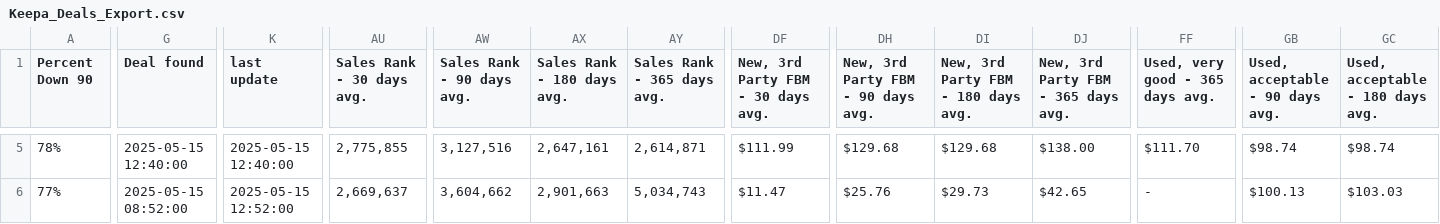
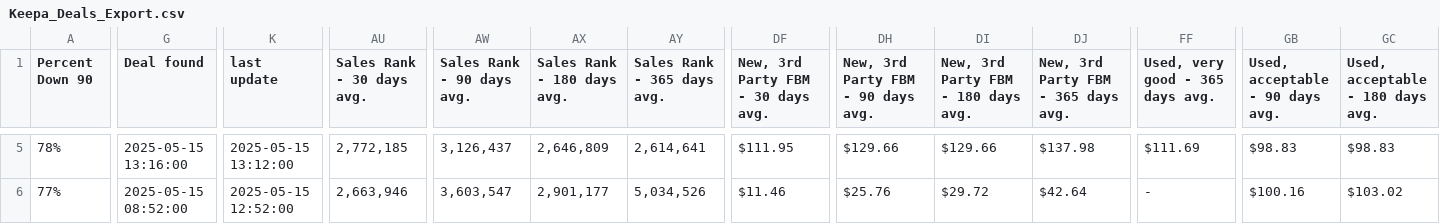
Before and after one commit to timemery/keepa-deals, a CSV file: Keepa_Deals_Export.csv, drawn as a sheet; only a part is shown, gaps mark what is left out; the diff covers the shown part only; the diff names each change by its address in the sheet, - before the commit and + after, or states it on an @@ line.

```diff
--- a/Keepa_Deals_Export.csv
+++ b/Keepa_Deals_Export.csv
-G5 (Deal found): 2025-05-15 12:40:00
+G5 (Deal found): 2025-05-15 13:16:00
-K5 (last update): 2025-05-15 12:40:00
+K5 (last update): 2025-05-15 13:12:00
-AU5 (Sales Rank - 30 days avg.): 2,775,855
+AU5 (Sales Rank - 30 days avg.): 2,772,185
-AW5 (Sales Rank - 90 days avg.): 3,127,516
+AW5 (Sales Rank - 90 days avg.): 3,126,437
-AX5 (Sales Rank - 180 days avg.): 2,647,161
+AX5 (Sales Rank - 180 days avg.): 2,646,809
-AY5 (Sales Rank - 365 days avg.): 2,614,871
+AY5 (Sales Rank - 365 days avg.): 2,614,641
-DF5: $111.99
+DF5: $111.95
-DH5: $129.68
+DH5: $129.66
-DI5: $129.68
+DI5: $129.66
-DJ5: $138.00
+DJ5: $137.98
-FF5 (Used, very good - 365 days avg.): $111.70
+FF5 (Used, very good - 365 days avg.): $111.69
-GB5 (Used, acceptable - 90 days avg.): $98.74
+GB5 (Used, acceptable - 90 days avg.): $98.83
-GC5 (Used, acceptable - 180 days avg.): $98.74
+GC5 (Used, acceptable - 180 days avg.): $98.83
-AU6 (Sales Rank - 30 days avg.): 2,669,637
+AU6 (Sales Rank - 30 days avg.): 2,663,946
-AW6 (Sales Rank - 90 days avg.): 3,604,662
+AW6 (Sales Rank - 90 days avg.): 3,603,547
-AX6 (Sales Rank - 180 days avg.): 2,901,663
+AX6 (Sales Rank - 180 days avg.): 2,901,177
-AY6 (Sales Rank - 365 days avg.): 5,034,743
+AY6 (Sales Rank - 365 days avg.): 5,034,526
-DF6: $11.47
+DF6: $11.46
-DI6: $29.73
+DI6: $29.72
-DJ6: $42.65
+DJ6: $42.64
-GB6 (Used, acceptable - 90 days avg.): $100.13
+GB6 (Used, acceptable - 90 days avg.): $100.16
-GC6 (Used, acceptable - 180 days avg.): $103.03
+GC6 (Used, acceptable - 180 days avg.): $103.02
```
Also changed, not shown: 28 edited cells elsewhere in this file, 5 other files.
